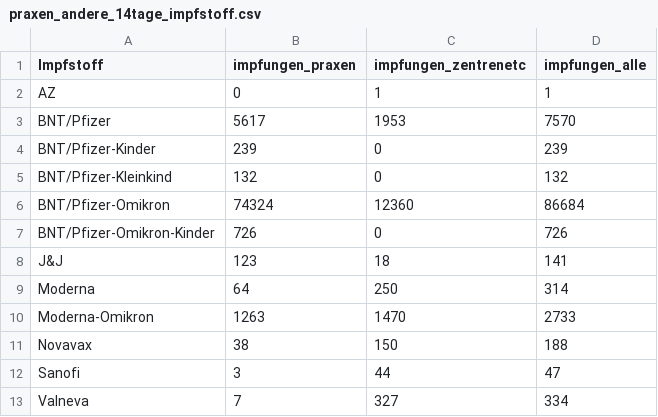
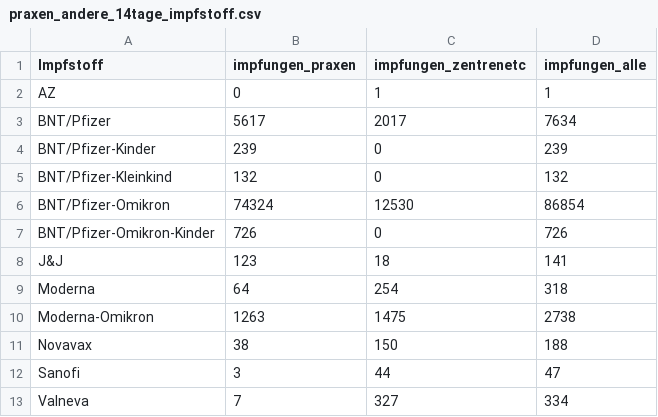
Before and after one commit to zidatalab/covid19dashboard, a CSV file: data/tabledata/praxen_andere_14tage_impfstoff.csv, drawn as a sheet.

```diff
--- a/data/tabledata/praxen_andere_14tage_impfstoff.csv
+++ b/data/tabledata/praxen_andere_14tage_impfstoff.csv
@@ -2,10 +2,10 @@ Impfstoff,impfungen_praxen,impfungen_zentrenetc,impfungen_alle
 AZ,0,1,1
-BNT/Pfizer,5617,1953,7570
+BNT/Pfizer,5617,2017,7634
 BNT/Pfizer-Kinder,239,0,239
 BNT/Pfizer-Kleinkind,132,0,132
-BNT/Pfizer-Omikron,74324,12360,86684
+BNT/Pfizer-Omikron,74324,12530,86854
 BNT/Pfizer-Omikron-Kinder,726,0,726
 J&J,123,18,141
-Moderna,64,250,314
-Moderna-Omikron,1263,1470,2733
+Moderna,64,254,318
+Moderna-Omikron,1263,1475,2738
 Novavax,38,150,188
```
Also changed, not shown: data/impfdax/viertimpfungen_praxen.csv, data/tabledata/alle_impfungen_tag_bl_serie_rki.csv, 2 other files.
